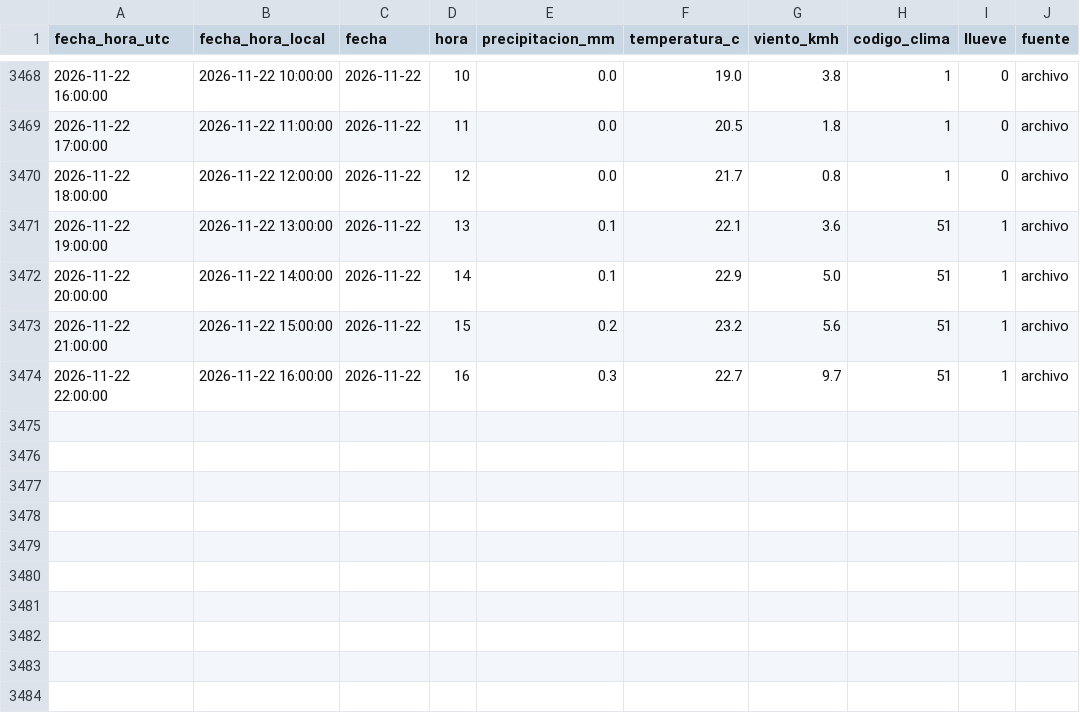
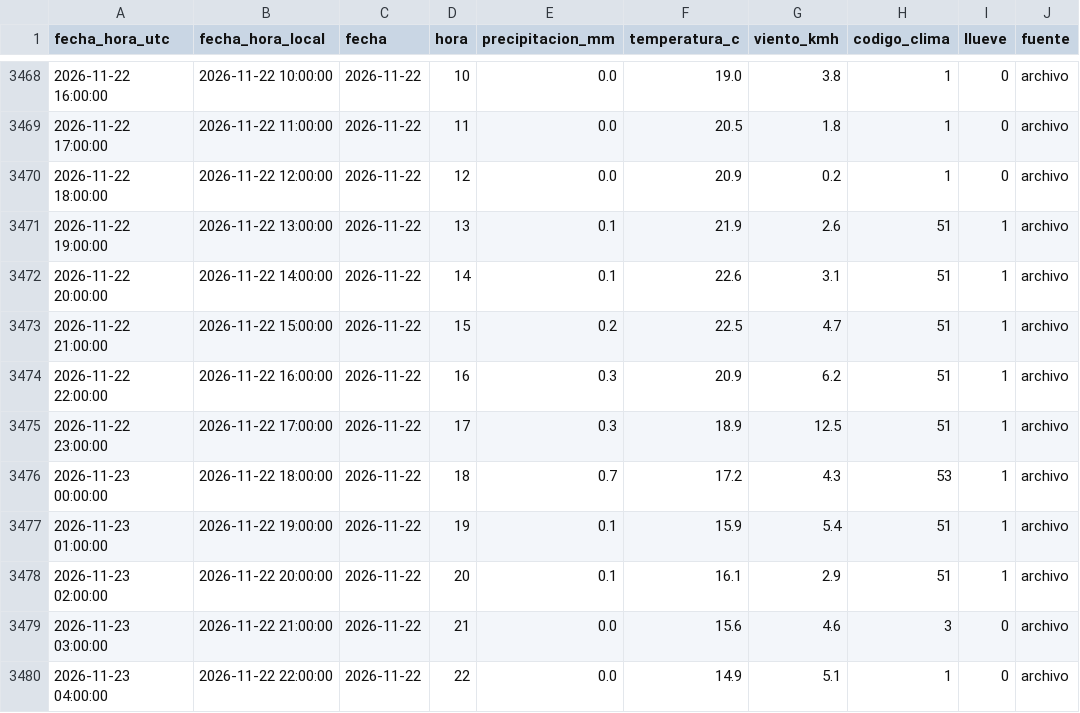
Before and after one commit to ignaburger68-hub/ecobici-gemelo, a CSV file: datos/clima/clima_horario.csv, drawn as a sheet; only a part is shown, gaps mark what is left out.

```diff
--- a/datos/clima/clima_horario.csv
+++ b/datos/clima/clima_horario.csv
@@ -3469,6 +3469,12 @@ fecha_hora_utc,fecha_hora_local,fecha,hora,precipitacion_mm,temperatura_c,viento
 2026-11-22 17:00:00,2026-11-22 11:00:00,2026-11-22,11,0.0,20.5,1.8,1,0,archivo
-2026-11-22 18:00:00,2026-11-22 12:00:00,2026-11-22,12,0.0,21.7,0.8,1,0,archivo
-2026-11-22 19:00:00,2026-11-22 13:00:00,2026-11-22,13,0.1,22.1,3.6,51,1,archivo
-2026-11-22 20:00:00,2026-11-22 14:00:00,2026-11-22,14,0.1,22.9,5.0,51,1,archivo
-2026-11-22 21:00:00,2026-11-22 15:00:00,2026-11-22,15,0.2,23.2,5.6,51,1,archivo
-2026-11-22 22:00:00,2026-11-22 16:00:00,2026-11-22,16,0.3,22.7,9.7,51,1,archivo
+2026-11-22 18:00:00,2026-11-22 12:00:00,2026-11-22,12,0.0,20.9,0.2,1,0,archivo
+2026-11-22 19:00:00,2026-11-22 13:00:00,2026-11-22,13,0.1,21.9,2.6,51,1,archivo
+2026-11-22 20:00:00,2026-11-22 14:00:00,2026-11-22,14,0.1,22.6,3.1,51,1,archivo
+2026-11-22 21:00:00,2026-11-22 15:00:00,2026-11-22,15,0.2,22.5,4.7,51,1,archivo
+2026-11-22 22:00:00,2026-11-22 16:00:00,2026-11-22,16,0.3,20.9,6.2,51,1,archivo
+2026-11-22 23:00:00,2026-11-22 17:00:00,2026-11-22,17,0.3,18.9,12.5,51,1,archivo
+2026-11-23 00:00:00,2026-11-22 18:00:00,2026-11-22,18,0.7,17.2,4.3,53,1,archivo
+2026-11-23 01:00:00,2026-11-22 19:00:00,2026-11-22,19,0.1,15.9,5.4,51,1,archivo
+2026-11-23 02:00:00,2026-11-22 20:00:00,2026-11-22,20,0.1,16.1,2.9,51,1,archivo
+2026-11-23 03:00:00,2026-11-22 21:00:00,2026-11-22,21,0.0,15.6,4.6,3,0,archivo
+2026-11-23 04:00:00,2026-11-22 22:00:00,2026-11-22,22,0.0,14.9,5.1,1,0,archivo
```
Also changed, not shown: gemelo_vivo/evaluaciones.csv, gemelo_vivo/resumen_vivo.csv, 11 other files.
